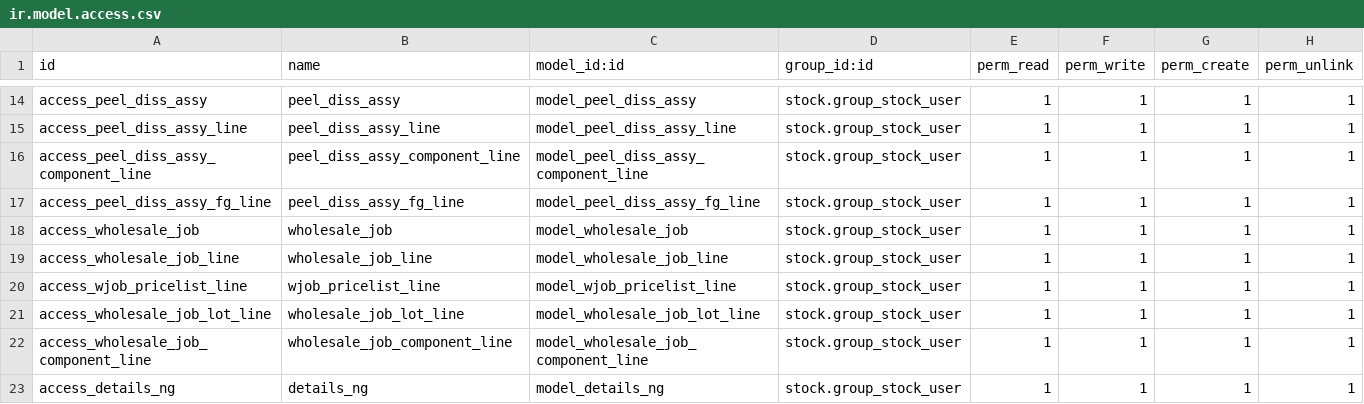
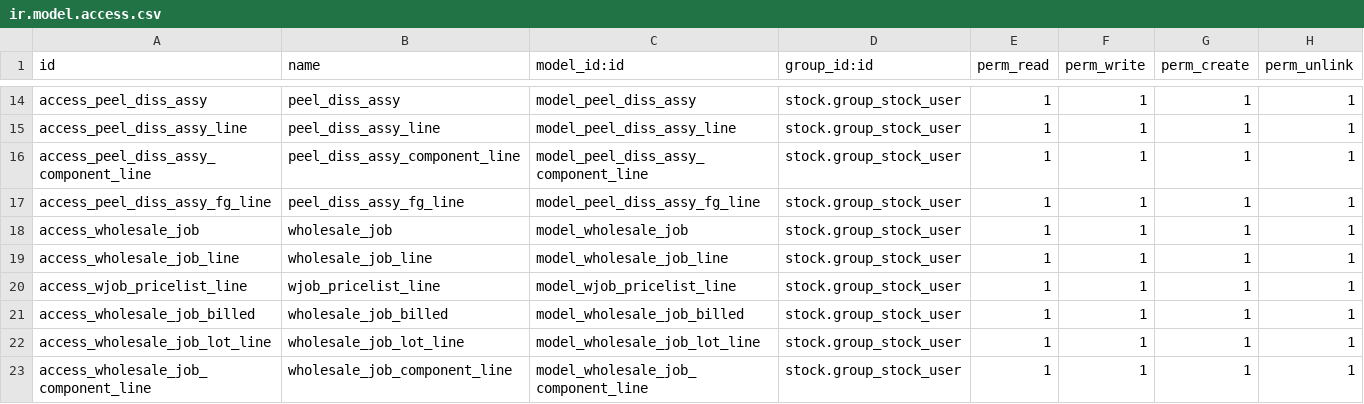
Before and after one commit to AgustinusPangestuW/pilarmedia_compotec, a CSV file: appsodoo/inventory/pilarmedia_for_compotec/security/ir.model.access.csv, drawn as a sheet; only a part is shown, gaps mark what is left out; the shorter side is filled out with more unchanged rows.

```diff
--- a/appsodoo/inventory/pilarmedia_for_compotec/security/ir.model.access.csv
+++ b/appsodoo/inventory/pilarmedia_for_compotec/security/ir.model.access.csv
@@ -20,2 +20,3 @@
 "access_wjob_pricelist_line","wjob_pricelist_line","model_wjob_pricelist_line","stock.group_stock_user",1,1,1,1
+"access_wholesale_job_billed","wholesale_job_billed","model_wholesale_job_billed","stock.group_stock_user",1,1,1,1
 "access_wholesale_job_lot_line","wholesale_job_lot_line","model_wholesale_job_lot_line","stock.group_stock_user",1,1,1,1
```
Also changed, not shown: 1 other file.
